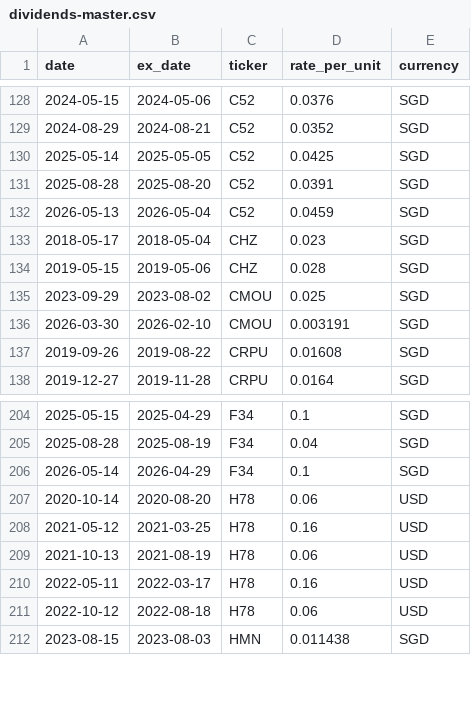
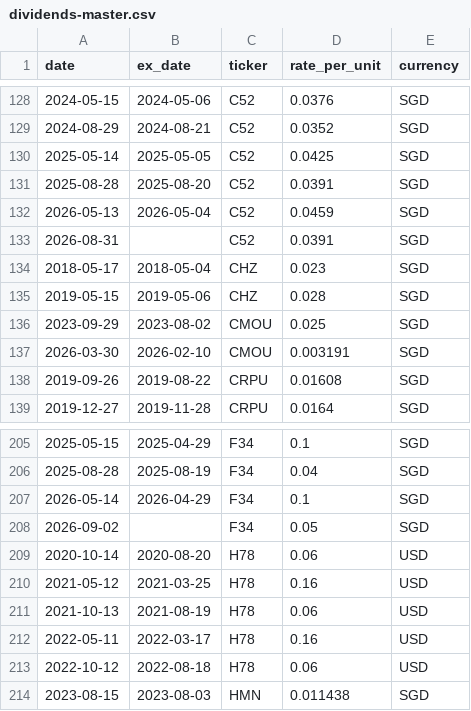
Before and after one commit to nywleswoey/finance-manager, a CSV file: data/dividends-master.csv, drawn as a sheet; only a part is shown, gaps mark what is left out; the diff names each change by its address in the sheet, - before the commit and + after, or states it on an @@ line.

```diff
--- a/data/dividends-master.csv
+++ b/data/dividends-master.csv
+row 133: 2026-08-31 |  | C52 | 0.0391 | SGD
+row 208: 2026-09-02 |  | F34 | 0.05 | SGD
```
